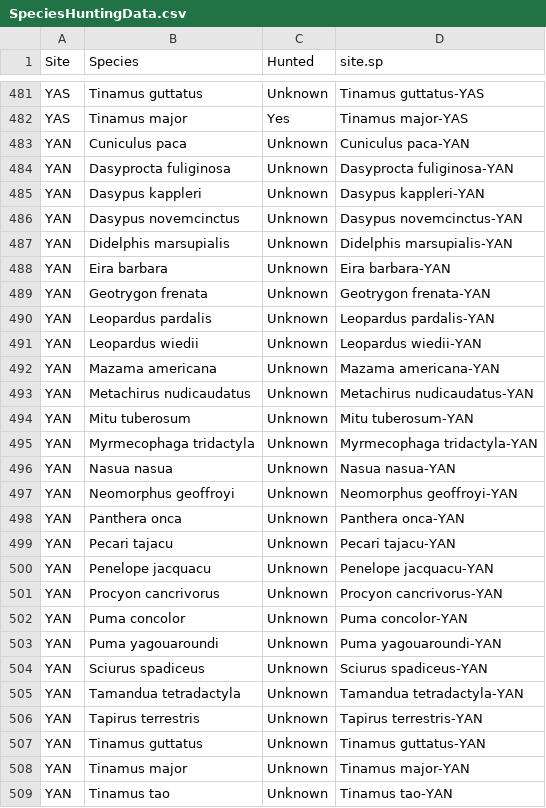
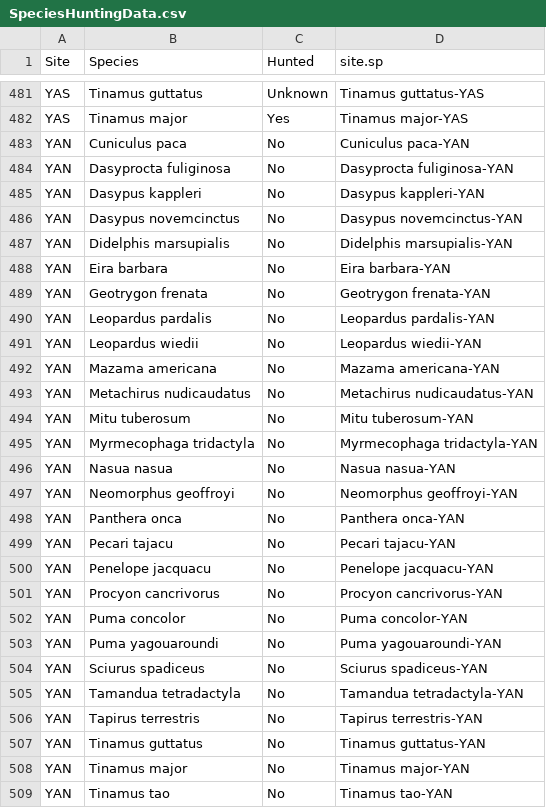
Before and after one commit to lbeaudrot/WPI-Paper, a CSV file: SpeciesHuntingData.csv, drawn as a sheet; only a part is shown, gaps mark what is left out; the diff covers the shown part only.

Commit message:
Hunting Survey updates from BIF and PSH

```diff
--- a/SpeciesHuntingData.csv
+++ b/SpeciesHuntingData.csv
@@ -482,28 +482,28 @@ YAS,Tinamus guttatus,Unknown,Tinamus guttatus-YAS
 YAS,Tinamus major,Yes,Tinamus major-YAS
-YAN,Cuniculus paca,Unknown,Cuniculus paca-YAN
-YAN,Dasyprocta fuliginosa,Unknown,Dasyprocta fuliginosa-YAN
-YAN,Dasypus kappleri,Unknown,Dasypus kappleri-YAN
-YAN,Dasypus novemcinctus,Unknown,Dasypus novemcinctus-YAN
-YAN,Didelphis marsupialis,Unknown,Didelphis marsupialis-YAN
-YAN,Eira barbara,Unknown,Eira barbara-YAN
-YAN,Geotrygon frenata,Unknown,Geotrygon frenata-YAN
-YAN,Leopardus pardalis,Unknown,Leopardus pardalis-YAN
-YAN,Leopardus wiedii,Unknown,Leopardus wiedii-YAN
-YAN,Mazama americana,Unknown,Mazama americana-YAN
-YAN,Metachirus nudicaudatus,Unknown,Metachirus nudicaudatus-YAN
-YAN,Mitu tuberosum,Unknown,Mitu tuberosum-YAN
-YAN,Myrmecophaga tridactyla,Unknown,Myrmecophaga tridactyla-YAN
-YAN,Nasua nasua,Unknown,Nasua nasua-YAN
-YAN,Neomorphus geoffroyi,Unknown,Neomorphus geoffroyi-YAN
-YAN,Panthera onca,Unknown,Panthera onca-YAN
-YAN,Pecari tajacu,Unknown,Pecari tajacu-YAN
-YAN,Penelope jacquacu,Unknown,Penelope jacquacu-YAN
-YAN,Procyon cancrivorus,Unknown,Procyon cancrivorus-YAN
-YAN,Puma concolor,Unknown,Puma concolor-YAN
-YAN,Puma yagouaroundi,Unknown,Puma yagouaroundi-YAN
-YAN,Sciurus spadiceus,Unknown,Sciurus spadiceus-YAN
-YAN,Tamandua tetradactyla,Unknown,Tamandua tetradactyla-YAN
-YAN,Tapirus terrestris,Unknown,Tapirus terrestris-YAN
-YAN,Tinamus guttatus,Unknown,Tinamus guttatus-YAN
-YAN,Tinamus major,Unknown,Tinamus major-YAN
-YAN,Tinamus tao,Unknown,Tinamus tao-YAN
+YAN,Cuniculus paca,No,Cuniculus paca-YAN
+YAN,Dasyprocta fuliginosa,No,Dasyprocta fuliginosa-YAN
+YAN,Dasypus kappleri,No,Dasypus kappleri-YAN
+YAN,Dasypus novemcinctus,No,Dasypus novemcinctus-YAN
+YAN,Didelphis marsupialis,No,Didelphis marsupialis-YAN
+YAN,Eira barbara,No,Eira barbara-YAN
+YAN,Geotrygon frenata,No,Geotrygon frenata-YAN
+YAN,Leopardus pardalis,No,Leopardus pardalis-YAN
+YAN,Leopardus wiedii,No,Leopardus wiedii-YAN
+YAN,Mazama americana,No,Mazama americana-YAN
+YAN,Metachirus nudicaudatus,No,Metachirus nudicaudatus-YAN
+YAN,Mitu tuberosum,No,Mitu tuberosum-YAN
+YAN,Myrmecophaga tridactyla,No,Myrmecophaga tridactyla-YAN
+YAN,Nasua nasua,No,Nasua nasua-YAN
+YAN,Neomorphus geoffroyi,No,Neomorphus geoffroyi-YAN
+YAN,Panthera onca,No,Panthera onca-YAN
+YAN,Pecari tajacu,No,Pecari tajacu-YAN
+YAN,Penelope jacquacu,No,Penelope jacquacu-YAN
+YAN,Procyon cancrivorus,No,Procyon cancrivorus-YAN
+YAN,Puma concolor,No,Puma concolor-YAN
+YAN,Puma yagouaroundi,No,Puma yagouaroundi-YAN
+YAN,Sciurus spadiceus,No,Sciurus spadiceus-YAN
+YAN,Tamandua tetradactyla,No,Tamandua tetradactyla-YAN
+YAN,Tapirus terrestris,No,Tapirus terrestris-YAN
+YAN,Tinamus guttatus,No,Tinamus guttatus-YAN
+YAN,Tinamus major,No,Tinamus major-YAN
+YAN,Tinamus tao,No,Tinamus tao-YAN
```
Also changed, not shown: 10 edited cells elsewhere in this file, SiteHuntingData.csv.
